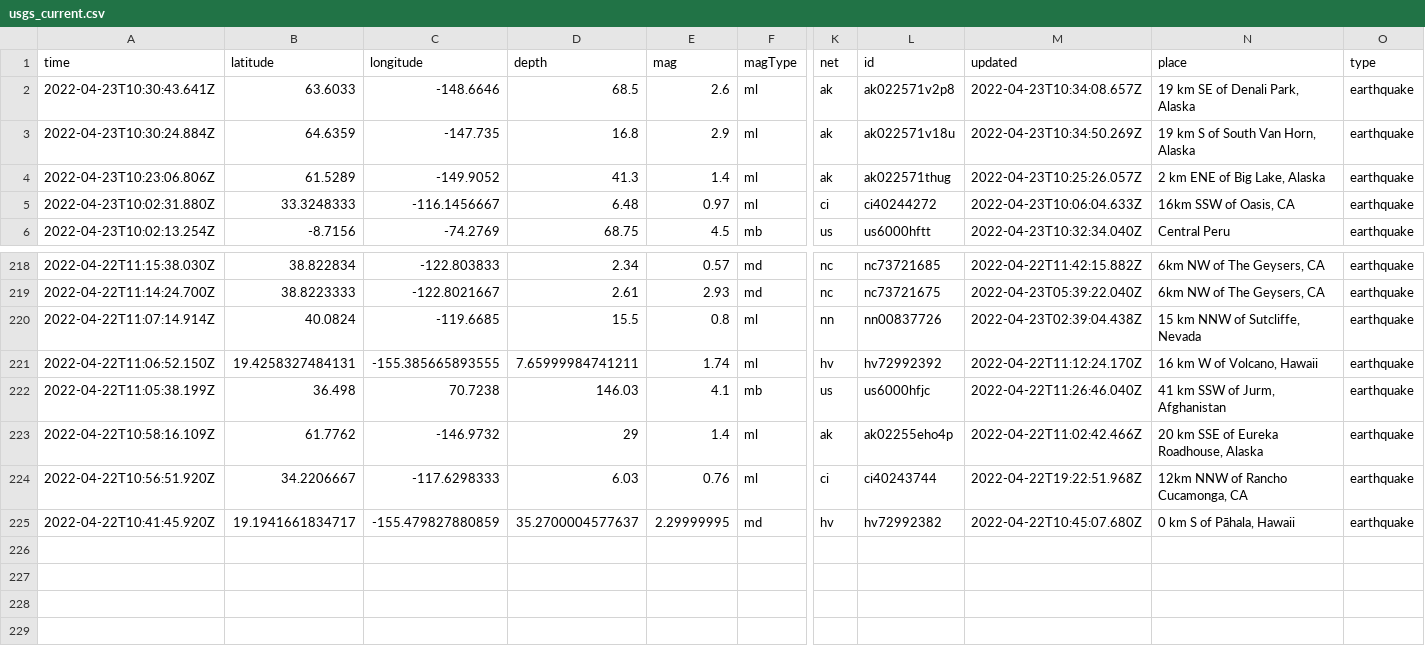
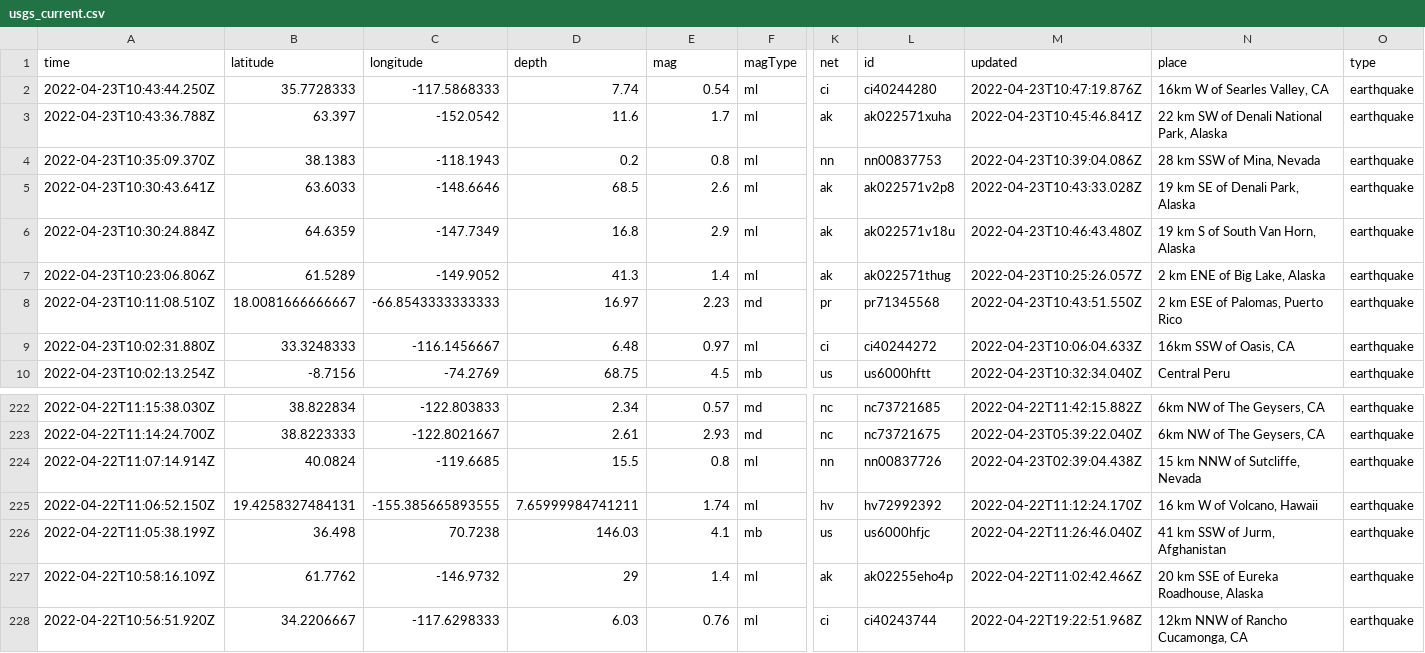
Before and after one commit to lizmurray3/my-data-robot, a CSV file: usgs_current.csv, drawn as a sheet; only a part is shown, gaps mark what is left out; removed rows and columns are numbered as before the commit, all else as after; rows hold the shown columns only; the diff names each change by its address in the sheet, - before the commit and + after, or states it on an @@ line.

```diff
--- a/usgs_current.csv
+++ b/usgs_current.csv
+row 2: 2022-04-23T10:43:44.250Z | 35.7728333 | -117.5868333 | 7.74 | 0.54 | ml | ci | ci40244280 | 2022-04-23T10:47:19.876Z | 16km W of Searles Valley, CA | earthquake
+row 3: 2022-04-23T10:43:36.788Z | 63.397 | -152.0542 | 11.6 | 1.7 | ml | ak | ak022571xuha | 2022-04-23T10:45:46.841Z | 22 km SW of Denali National Park, Alaska | earthquake
+row 4: 2022-04-23T10:35:09.370Z | 38.1383 | -118.1943 | 0.2 | 0.8 | ml | nn | nn00837753 | 2022-04-23T10:39:04.086Z | 28 km SSW of Mina, Nevada | earthquake
-M5 (updated): 2022-04-23T10:34:08.657Z
+M5 (updated): 2022-04-23T10:43:33.028Z
-C6 (longitude): -147.735
+C6 (longitude): -147.7349
-M6 (updated): 2022-04-23T10:34:50.269Z
+M6 (updated): 2022-04-23T10:46:43.480Z
+row 8: 2022-04-23T10:11:08.510Z | 18.0081666666667 | -66.8543333333333 | 16.97 | 2.23 | md | pr | pr71345568 | 2022-04-23T10:43:51.550Z | 2 km ESE of Palomas, Puerto Rico | earthquake
-row 225: 2022-04-22T10:41:45.920Z | 19.1941661834717 | -155.479827880859 | 35.2700004577637 | 2.29999995 | md | hv | hv72992382 | 2022-04-22T10:45:07.680Z | 0 km S of Pāhala, Hawaii | earthquake
```
